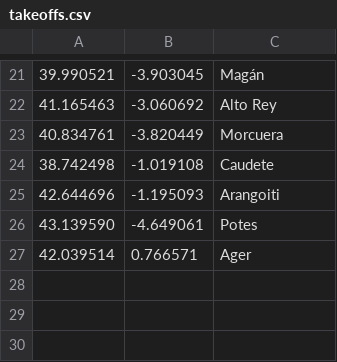
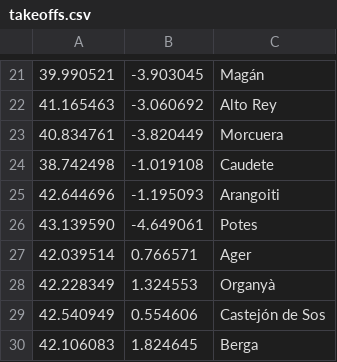
Before and after one commit to B4dWo1f/RUNplots, a CSV file: configs/takeoffs.csv, drawn as a sheet; only a part is shown, gaps mark what is left out; the diff names each change by its address in the sheet, - before the commit and + after, or states it on an @@ line.

```diff
--- a/configs/takeoffs.csv
+++ b/configs/takeoffs.csv
+row 28: 42.228349 | 1.324553 | Organyà
+row 29: 42.540949 | 0.554606 | Castejón de Sos
+row 30: 42.106083 | 1.824645 | Berga
```
Also changed, not shown: configs/cities.csv, configs/peaks.csv, 1 other file.
